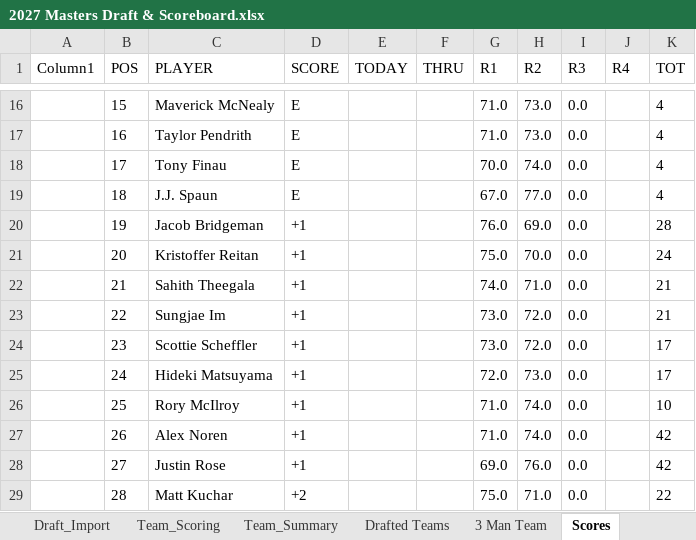
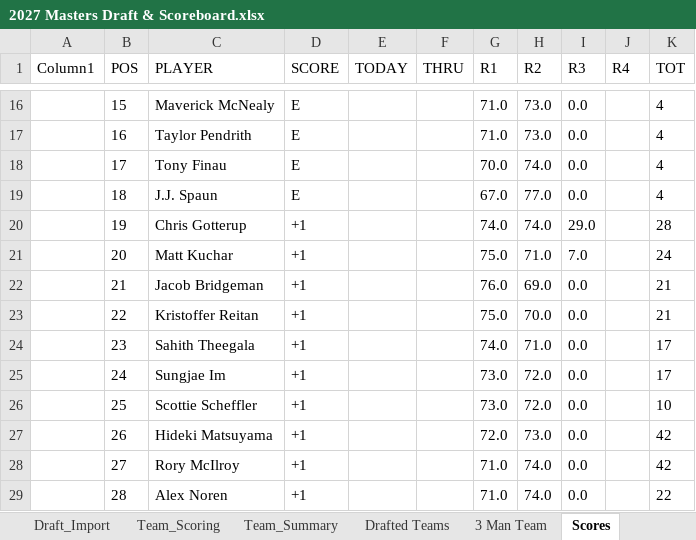
Before and after one commit to Melbs98/2027-Masters-Ctown, an Excel workbook: data/2027 Masters Draft & Scoreboard.xlsx, sheet Scores, drawn as a sheet; only a part is shown, gaps mark what is left out; values as stored, in another font and other column widths than the file's, no borders; table styles not drawn; the diff covers the shown part only; the diff names each change by its address in the sheet, - before the commit and + after, or states it on an @@ line.

```diff
--- a/data/2027 Masters Draft & Scoreboard.xlsx (sheet Scores)
+++ b/data/2027 Masters Draft & Scoreboard.xlsx (sheet Scores)
-C20 (PLAYER): Jacob Bridgeman
+C20 (PLAYER): Chris Gotterup
-G20 (R1): 76.0
+G20 (R1): 74.0
-H20 (R2): 69.0
+H20 (R2): 74.0
-I20 (R3): 0.0
+I20 (R3): 29.0
-C21 (PLAYER): Kristoffer Reitan
+C21 (PLAYER): Matt Kuchar
-H21 (R2): 70.0
+H21 (R2): 71.0
-I21 (R3): 0.0
+I21 (R3): 7.0
-C22 (PLAYER): Sahith Theegala
+C22 (PLAYER): Jacob Bridgeman
-G22 (R1): 74.0
+G22 (R1): 76.0
-H22 (R2): 71.0
+H22 (R2): 69.0
-C23 (PLAYER): Sungjae Im
+C23 (PLAYER): Kristoffer Reitan
-G23 (R1): 73.0
+G23 (R1): 75.0
-H23 (R2): 72.0
+H23 (R2): 70.0
-C24 (PLAYER): Scottie Scheffler
+C24 (PLAYER): Sahith Theegala
-G24 (R1): 73.0
+G24 (R1): 74.0
-H24 (R2): 72.0
+H24 (R2): 71.0
-C25 (PLAYER): Hideki Matsuyama
+C25 (PLAYER): Sungjae Im
-G25 (R1): 72.0
+G25 (R1): 73.0
-H25 (R2): 73.0
+H25 (R2): 72.0
-C26 (PLAYER): Rory McIlroy
+C26 (PLAYER): Scottie Scheffler
-G26 (R1): 71.0
+G26 (R1): 73.0
-H26 (R2): 74.0
+H26 (R2): 72.0
-C27 (PLAYER): Alex Noren
+C27 (PLAYER): Hideki Matsuyama
-G27 (R1): 71.0
+G27 (R1): 72.0
-H27 (R2): 74.0
+H27 (R2): 73.0
-C28 (PLAYER): Justin Rose
+C28 (PLAYER): Rory McIlroy
-G28 (R1): 69.0
+G28 (R1): 71.0
-H28 (R2): 76.0
+H28 (R2): 74.0
-C29 (PLAYER): Matt Kuchar
+C29 (PLAYER): Alex Noren
-D29 (SCORE): +2
+D29 (SCORE): +1
-G29 (R1): 75.0
+G29 (R1): 71.0
-H29 (R2): 71.0
+H29 (R2): 74.0
```
Also changed, not shown: 102 edited cells elsewhere in this sheet, 1 other file.
